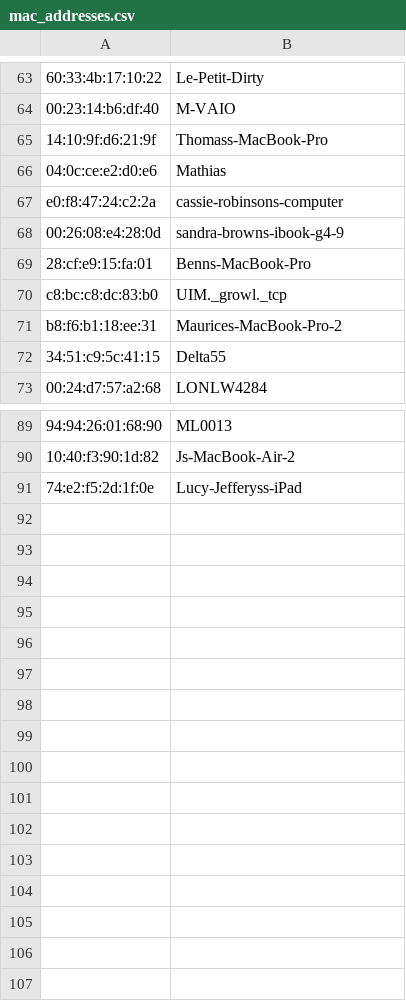
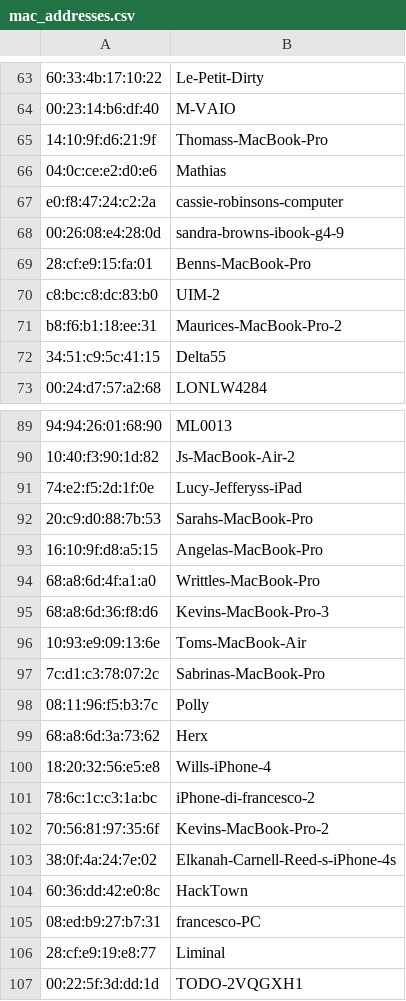
Before and after one commit to defsprite/citizens-office-app, a CSV file: server/mac_addresses.csv, drawn as a sheet; only a part is shown, gaps mark what is left out; the diff names each change by its address in the sheet, - before the commit and + after, or states it on an @@ line.

```diff
--- a/server/mac_addresses.csv
+++ b/server/mac_addresses.csv
-B70: UIM._growl._tcp
+B70: UIM-2
+row 92: 20:c9:d0:88:7b:53 | Sarahs-MacBook-Pro
+row 93: 16:10:9f:d8:a5:15 | Angelas-MacBook-Pro
+row 94: 68:a8:6d:4f:a1:a0 | Writtles-MacBook-Pro
+row 95: 68:a8:6d:36:f8:d6 | Kevins-MacBook-Pro-3
+row 96: 10:93:e9:09:13:6e | Toms-MacBook-Air
+row 97: 7c:d1:c3:78:07:2c | Sabrinas-MacBook-Pro
+row 98: 08:11:96:f5:b3:7c | Polly
+row 99: 68:a8:6d:3a:73:62 | Herx
+row 100: 18:20:32:56:e5:e8 | Wills-iPhone-4
+row 101: 78:6c:1c:c3:1a:bc | iPhone-di-francesco-2
+row 102: 70:56:81:97:35:6f | Kevins-MacBook-Pro-2
+row 103: 38:0f:4a:24:7e:02 | Elkanah-Carnell-Reed-s-iPhone-4s
+row 104: 60:36:dd:42:e0:8c | HackTown
+row 105: 08:ed:b9:27:b7:31 | francesco-PC
+row 106: 28:cf:e9:19:e8:77 | Liminal
+row 107: 00:22:5f:3d:dd:1d | TODO-2VQGXH1
```
Also changed, not shown: 6 other files.
